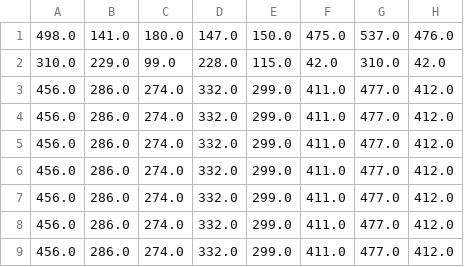
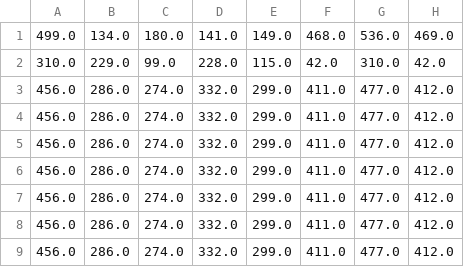
Before and after one commit to irawinder/Colortizer, a TSV file: Processing/Colortizer/cornerSettings.tsv, drawn as a sheet; removed rows and columns are numbered as before the commit, all else as after; the diff names each change by its address in the sheet, - before the commit and + after, or states it on an @@ line.

```diff
--- a/Processing/Colortizer/cornerSettings.tsv
+++ b/Processing/Colortizer/cornerSettings.tsv
-row 1: 498.0 | 141.0 | 180.0 | 147.0 | 150.0 | 475.0 | 537.0 | 476.0
+row 1: 499.0 | 134.0 | 180.0 | 141.0 | 149.0 | 468.0 | 536.0 | 469.0
```
Also changed, not shown: 4 other files.
